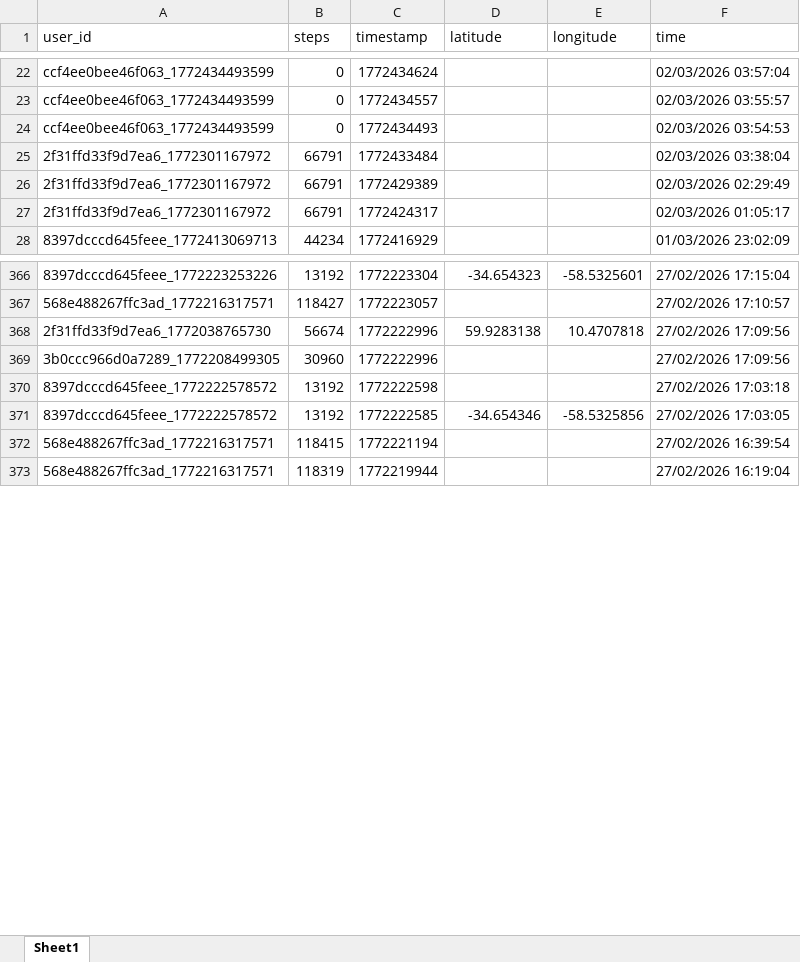
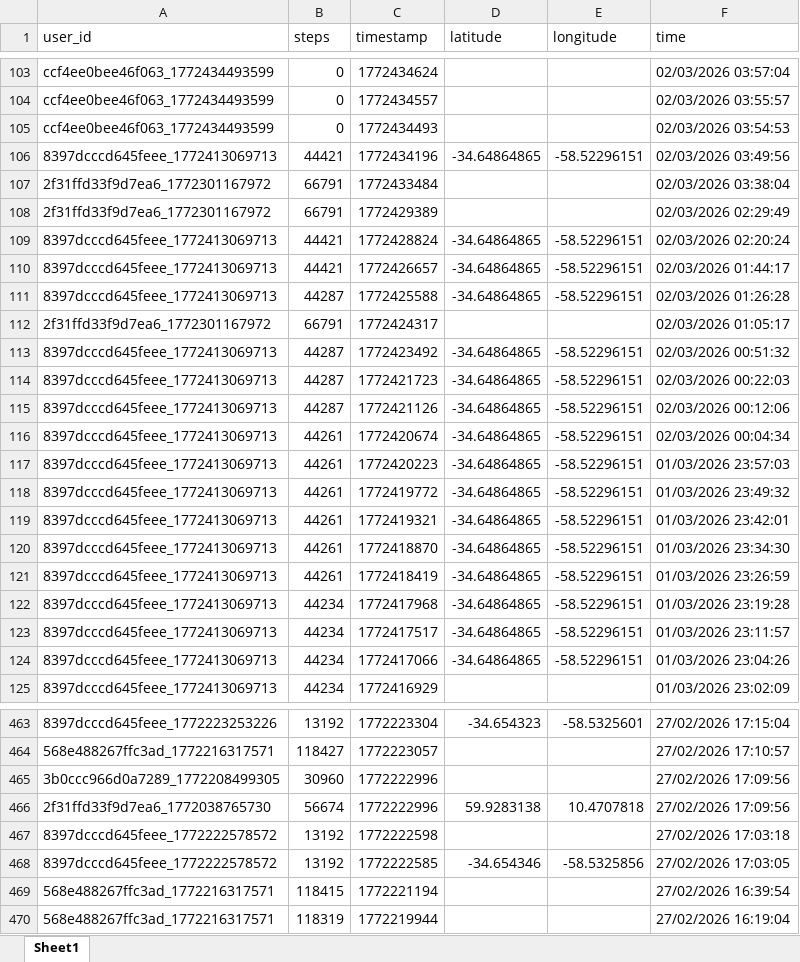
Before and after one commit to lucasbaezmiranda/fitness-cat-backend, an Excel workbook: notebooks/data_user_steps.xlsx, sheet Sheet1, drawn as a sheet; only a part is shown, gaps mark what is left out; values as stored, in another font and other column widths than the file's, no borders; the diff covers the shown part only; the diff names each change by its address in the sheet, - before the commit and + after, or states it on an @@ line.

```diff
--- a/notebooks/data_user_steps.xlsx (sheet Sheet1)
+++ b/notebooks/data_user_steps.xlsx (sheet Sheet1)
+row 106: 8397dcccd645feee_1772413069713 | 44421 | 1772434196 | -34.64864865 | -58.52296151 | 02/03/2026 03:49:56
+row 109: 8397dcccd645feee_1772413069713 | 44421 | 1772428824 | -34.64864865 | -58.52296151 | 02/03/2026 02:20:24
+row 110: 8397dcccd645feee_1772413069713 | 44421 | 1772426657 | -34.64864865 | -58.52296151 | 02/03/2026 01:44:17
+row 111: 8397dcccd645feee_1772413069713 | 44287 | 1772425588 | -34.64864865 | -58.52296151 | 02/03/2026 01:26:28
+row 113: 8397dcccd645feee_1772413069713 | 44287 | 1772423492 | -34.64864865 | -58.52296151 | 02/03/2026 00:51:32
+row 114: 8397dcccd645feee_1772413069713 | 44287 | 1772421723 | -34.64864865 | -58.52296151 | 02/03/2026 00:22:03
+row 115: 8397dcccd645feee_1772413069713 | 44287 | 1772421126 | -34.64864865 | -58.52296151 | 02/03/2026 00:12:06
+row 116: 8397dcccd645feee_1772413069713 | 44261 | 1772420674 | -34.64864865 | -58.52296151 | 02/03/2026 00:04:34
+row 117: 8397dcccd645feee_1772413069713 | 44261 | 1772420223 | -34.64864865 | -58.52296151 | 01/03/2026 23:57:03
+row 118: 8397dcccd645feee_1772413069713 | 44261 | 1772419772 | -34.64864865 | -58.52296151 | 01/03/2026 23:49:32
+row 119: 8397dcccd645feee_1772413069713 | 44261 | 1772419321 | -34.64864865 | -58.52296151 | 01/03/2026 23:42:01
+row 120: 8397dcccd645feee_1772413069713 | 44261 | 1772418870 | -34.64864865 | -58.52296151 | 01/03/2026 23:34:30
+row 121: 8397dcccd645feee_1772413069713 | 44261 | 1772418419 | -34.64864865 | -58.52296151 | 01/03/2026 23:26:59
+row 122: 8397dcccd645feee_1772413069713 | 44234 | 1772417968 | -34.64864865 | -58.52296151 | 01/03/2026 23:19:28
+row 123: 8397dcccd645feee_1772413069713 | 44234 | 1772417517 | -34.64864865 | -58.52296151 | 01/03/2026 23:11:57
+row 124: 8397dcccd645feee_1772413069713 | 44234 | 1772417066 | -34.64864865 | -58.52296151 | 01/03/2026 23:04:26
@@ row 368 moved to row 466: 2f31ffd33f9d7ea6_1772038765730 @@
```
Also changed, not shown: 81 added rows and 499 moved rows elsewhere in this sheet.
